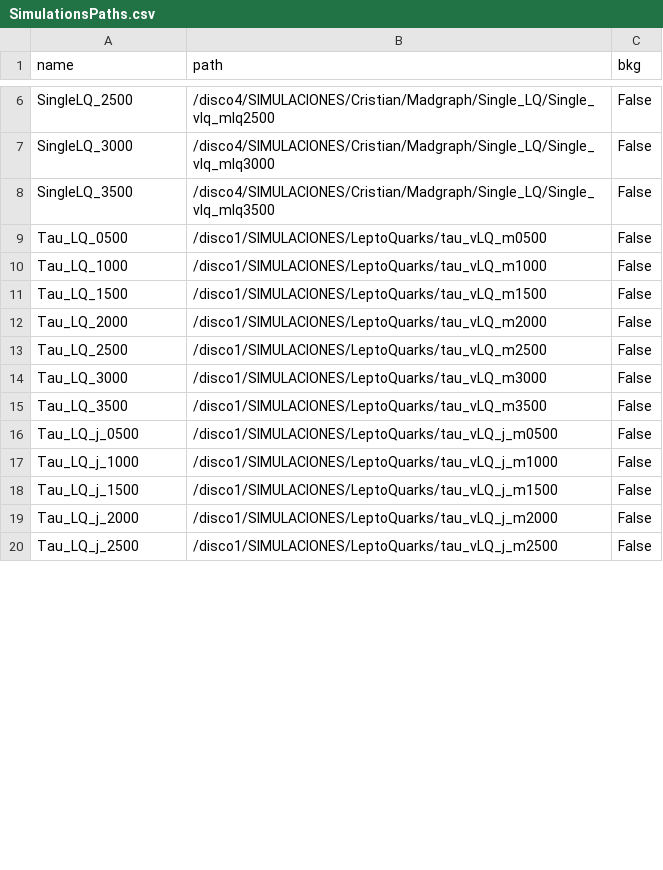
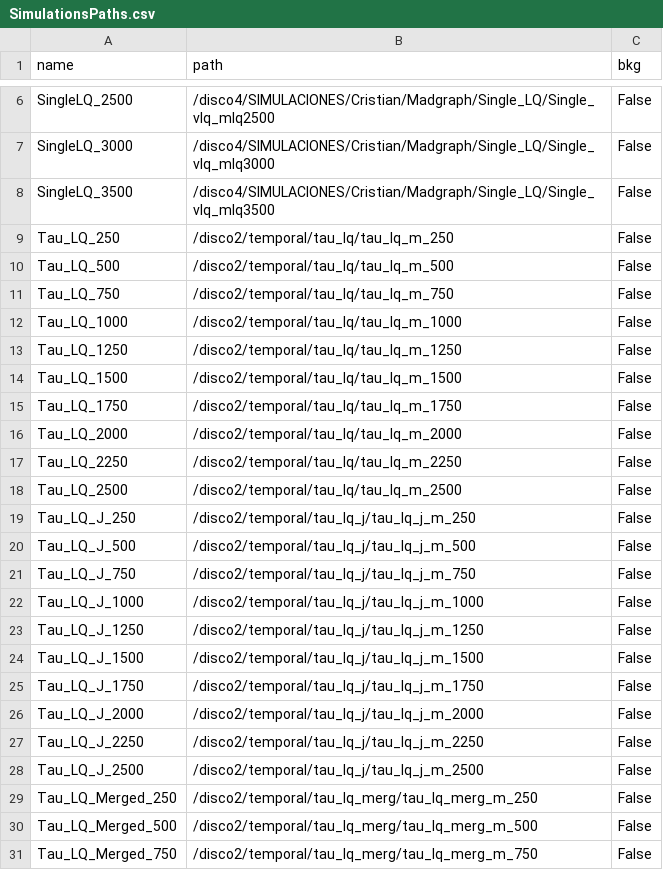
Before and after one commit to cfrc2694/Pheno_BSM, a CSV file: SimulationsPaths.csv, drawn as a sheet; only a part is shown, gaps mark what is left out; the diff covers the shown part only.

Commit message:
update Tau_LQ paths

```diff
--- a/SimulationsPaths.csv
+++ b/SimulationsPaths.csv
@@ -8,13 +8,24 @@ SingleLQ_3000,/disco4/SIMULACIONES/Cristian/Madgraph/Single_LQ/Single_vlq_mlq300
 SingleLQ_3500,/disco4/SIMULACIONES/Cristian/Madgraph/Single_LQ/Single_vlq_mlq3500,False
-Tau_LQ_0500,/disco1/SIMULACIONES/LeptoQuarks/tau_vLQ_m0500,False
-Tau_LQ_1000,/disco1/SIMULACIONES/LeptoQuarks/tau_vLQ_m1000,False
-Tau_LQ_1500,/disco1/SIMULACIONES/LeptoQuarks/tau_vLQ_m1500,False
-Tau_LQ_2000,/disco1/SIMULACIONES/LeptoQuarks/tau_vLQ_m2000,False
-Tau_LQ_2500,/disco1/SIMULACIONES/LeptoQuarks/tau_vLQ_m2500,False
-Tau_LQ_3000,/disco1/SIMULACIONES/LeptoQuarks/tau_vLQ_m3000,False
-Tau_LQ_3500,/disco1/SIMULACIONES/LeptoQuarks/tau_vLQ_m3500,False
-Tau_LQ_j_0500,/disco1/SIMULACIONES/LeptoQuarks/tau_vLQ_j_m0500,False
-Tau_LQ_j_1000,/disco1/SIMULACIONES/LeptoQuarks/tau_vLQ_j_m1000,False
-Tau_LQ_j_1500,/disco1/SIMULACIONES/LeptoQuarks/tau_vLQ_j_m1500,False
-Tau_LQ_j_2000,/disco1/SIMULACIONES/LeptoQuarks/tau_vLQ_j_m2000,False
-Tau_LQ_j_2500,/disco1/SIMULACIONES/LeptoQuarks/tau_vLQ_j_m2500,False
+Tau_LQ_250,/disco2/temporal/tau_lq/tau_lq_m_250,False
+Tau_LQ_500,/disco2/temporal/tau_lq/tau_lq_m_500,False
+Tau_LQ_750,/disco2/temporal/tau_lq/tau_lq_m_750,False
+Tau_LQ_1000,/disco2/temporal/tau_lq/tau_lq_m_1000,False
+Tau_LQ_1250,/disco2/temporal/tau_lq/tau_lq_m_1250,False
+Tau_LQ_1500,/disco2/temporal/tau_lq/tau_lq_m_1500,False
+Tau_LQ_1750,/disco2/temporal/tau_lq/tau_lq_m_1750,False
+Tau_LQ_2000,/disco2/temporal/tau_lq/tau_lq_m_2000,False
+Tau_LQ_2250,/disco2/temporal/tau_lq/tau_lq_m_2250,False
+Tau_LQ_2500,/disco2/temporal/tau_lq/tau_lq_m_2500,False
+Tau_LQ_J_250,/disco2/temporal/tau_lq_j/tau_lq_j_m_250,False
+Tau_LQ_J_500,/disco2/temporal/tau_lq_j/tau_lq_j_m_500,False
+Tau_LQ_J_750,/disco2/temporal/tau_lq_j/tau_lq_j_m_750,False
+Tau_LQ_J_1000,/disco2/temporal/tau_lq_j/tau_lq_j_m_1000,False
+Tau_LQ_J_1250,/disco2/temporal/tau_lq_j/tau_lq_j_m_1250,False
+Tau_LQ_J_1500,/disco2/temporal/tau_lq_j/tau_lq_j_m_1500,False
+Tau_LQ_J_1750,/disco2/temporal/tau_lq_j/tau_lq_j_m_1750,False
+Tau_LQ_J_2000,/disco2/temporal/tau_lq_j/tau_lq_j_m_2000,False
+Tau_LQ_J_2250,/disco2/temporal/tau_lq_j/tau_lq_j_m_2250,False
+Tau_LQ_J_2500,/disco2/temporal/tau_lq_j/tau_lq_j_m_2500,False
+Tau_LQ_Merged_250,/disco2/temporal/tau_lq_merg/tau_lq_merg_m_250,False
+Tau_LQ_Merged_500,/disco2/temporal/tau_lq_merg/tau_lq_merg_m_500,False
+Tau_LQ_Merged_750,/disco2/temporal/tau_lq_merg/tau_lq_merg_m_750,False
```
Also changed, not shown: 6 added rows and 4 edited cells elsewhere in this file.
